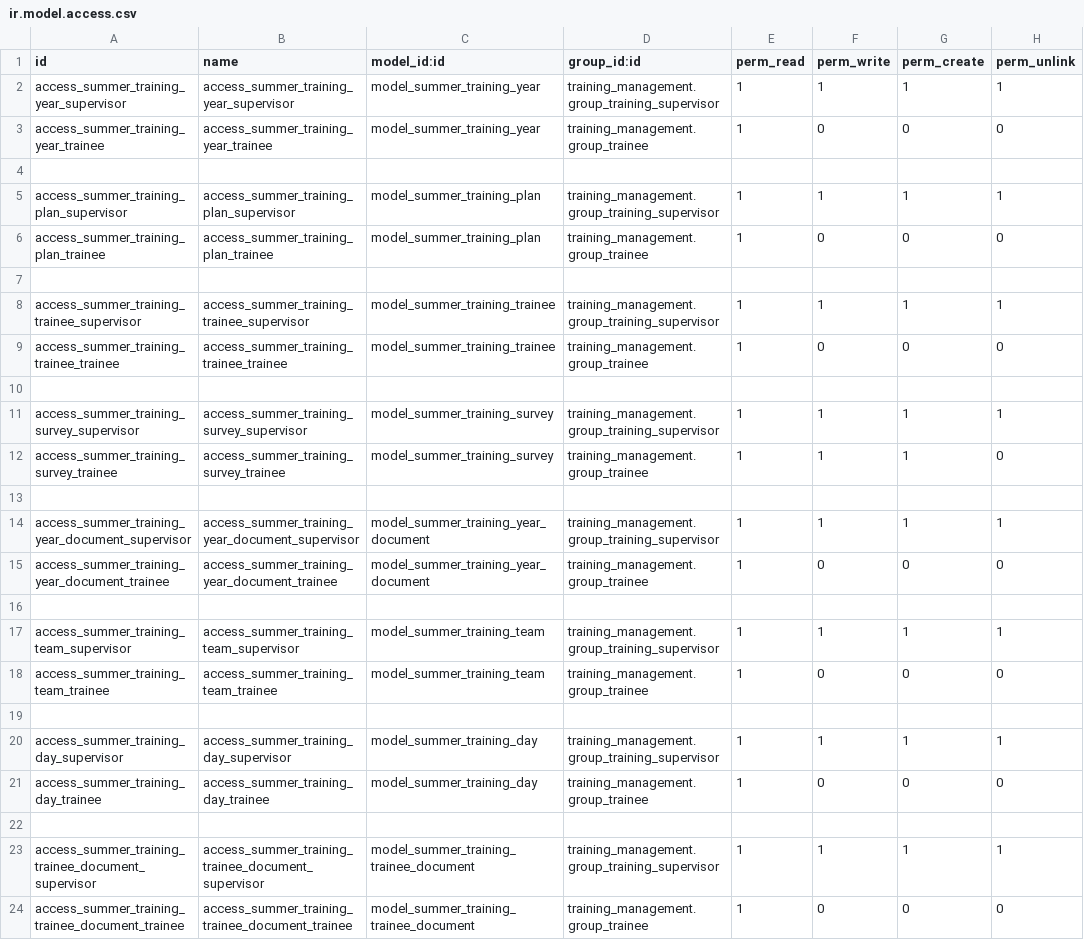
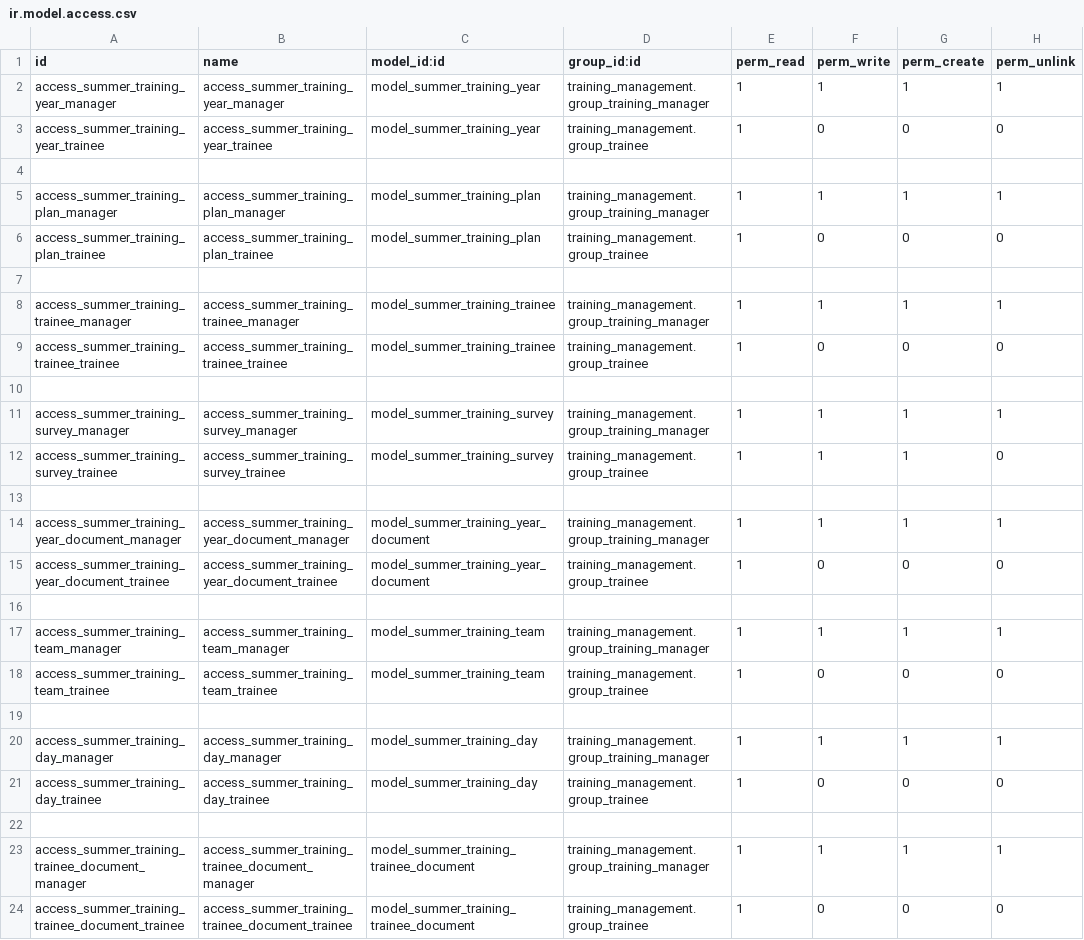
Before and after one commit to yaraltamimi/training_management, a CSV file: custom/addons/training_management/security/ir.model.access.csv, drawn as a sheet.

Commit message:
Update training security and trainee model

```diff
--- a/custom/addons/training_management/security/ir.model.access.csv
+++ b/custom/addons/training_management/security/ir.model.access.csv
@@ -1,24 +1,24 @@
 id,name,model_id:id,group_id:id,perm_read,perm_write,perm_create,perm_unlink
-access_summer_training_year_supervisor,access_summer_training_year_supervisor,model_summer_training_year,training_management.group_training_supervisor,1,1,1,1
+access_summer_training_year_manager,access_summer_training_year_manager,model_summer_training_year,training_management.group_training_manager,1,1,1,1
 access_summer_training_year_trainee,access_summer_training_year_trainee,model_summer_training_year,training_management.group_trainee,1,0,0,0
 
-access_summer_training_plan_supervisor,access_summer_training_plan_supervisor,model_summer_training_plan,training_management.group_training_supervisor,1,1,1,1
+access_summer_training_plan_manager,access_summer_training_plan_manager,model_summer_training_plan,training_management.group_training_manager,1,1,1,1
 access_summer_training_plan_trainee,access_summer_training_plan_trainee,model_summer_training_plan,training_management.group_trainee,1,0,0,0
 
-access_summer_training_trainee_supervisor,access_summer_training_trainee_supervisor,model_summer_training_trainee,training_management.group_training_supervisor,1,1,1,1
+access_summer_training_trainee_manager,access_summer_training_trainee_manager,model_summer_training_trainee,training_management.group_training_manager,1,1,1,1
 access_summer_training_trainee_trainee,access_summer_training_trainee_trainee,model_summer_training_trainee,training_management.group_trainee,1,0,0,0
 
-access_summer_training_survey_supervisor,access_summer_training_survey_supervisor,model_summer_training_survey,training_management.group_training_supervisor,1,1,1,1
+access_summer_training_survey_manager,access_summer_training_survey_manager,model_summer_training_survey,training_management.group_training_manager,1,1,1,1
 access_summer_training_survey_trainee,access_summer_training_survey_trainee,model_summer_training_survey,training_management.group_trainee,1,1,1,0
 
-access_summer_training_year_document_supervisor,access_summer_training_year_document_supervisor,model_summer_training_year_document,training_management.group_training_supervisor,1,1,1,1
+access_summer_training_year_document_manager,access_summer_training_year_document_manager,model_summer_training_year_document,training_management.group_training_manager,1,1,1,1
 access_summer_training_year_document_trainee,access_summer_training_year_document_trainee,model_summer_training_year_document,training_management.group_trainee,1,0,0,0
 
-access_summer_training_team_supervisor,access_summer_training_team_supervisor,model_summer_training_team,training_management.group_training_supervisor,1,1,1,1
+access_summer_training_team_manager,access_summer_training_team_manager,model_summer_training_team,training_management.group_training_manager,1,1,1,1
 access_summer_training_team_trainee,access_summer_training_team_trainee,model_summer_training_team,training_management.group_trainee,1,0,0,0
 
-access_summer_training_day_supervisor,access_summer_training_day_supervisor,model_summer_training_day,training_management.group_training_supervisor,1,1,1,1
+access_summer_training_day_manager,access_summer_training_day_manager,model_summer_training_day,training_management.group_training_manager,1,1,1,1
 access_summer_training_day_trainee,access_summer_training_day_trainee,model_summer_training_day,training_management.group_trainee,1,0,0,0
 
-access_summer_training_trainee_document_supervisor,access_summer_training_trainee_document_supervisor,model_summer_training_trainee_document,training_management.group_training_supervisor,1,1,1,1
+access_summer_training_trainee_document_manager,access_summer_training_trainee_document_manager,model_summer_training_trainee_document,training_management.group_training_manager,1,1,1,1
 access_summer_training_trainee_document_trainee,access_summer_training_trainee_document_trainee,model_summer_training_trainee_document,training_management.group_trainee,1,0,0,0
```
Also changed, not shown: 4 other files.
